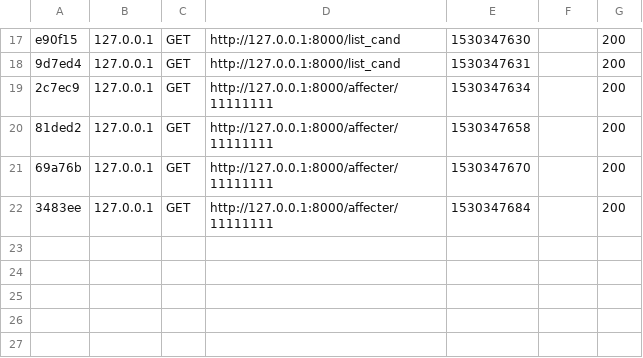
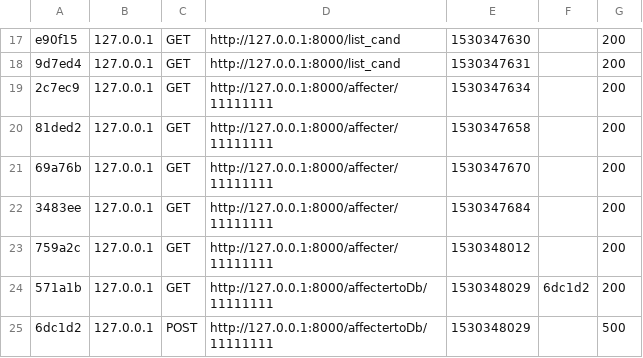
Before and after one commit to farouknoomene/Tromba, a CSV file: var/cache/dev/profiler/index.csv, drawn as a sheet; only a part is shown, gaps mark what is left out.

```diff
--- a/var/cache/dev/profiler/index.csv
+++ b/var/cache/dev/profiler/index.csv
@@ -22 +22,4 @@ e90f15,127.0.0.1,GET,http://127.0.0.1:8000/list_cand,1530347630,,200
 3483ee,127.0.0.1,GET,http://127.0.0.1:8000/affecter/11111111,1530347684,,200
+759a2c,127.0.0.1,GET,http://127.0.0.1:8000/affecter/11111111,1530348012,,200
+571a1b,127.0.0.1,GET,http://127.0.0.1:8000/affectertoDb/11111111,1530348029,6dc1d2,200
+6dc1d2,127.0.0.1,POST,http://127.0.0.1:8000/affectertoDb/11111111,1530348029,,500
```
Also changed, not shown: 10 other files.
